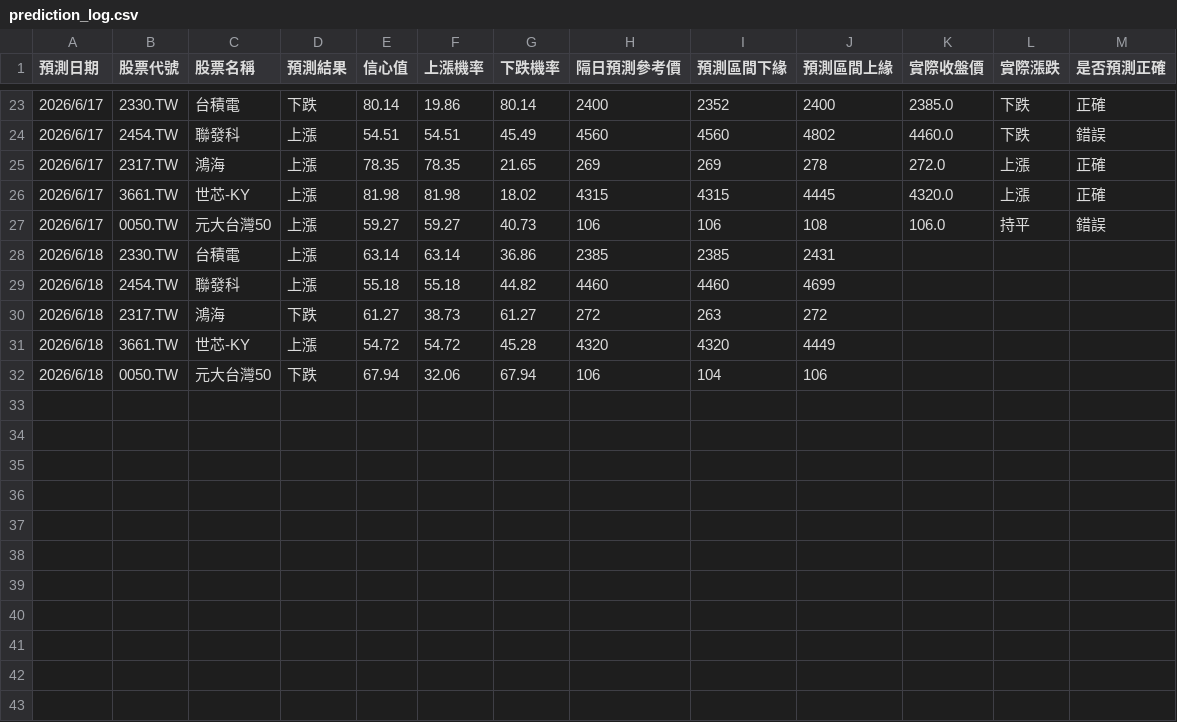
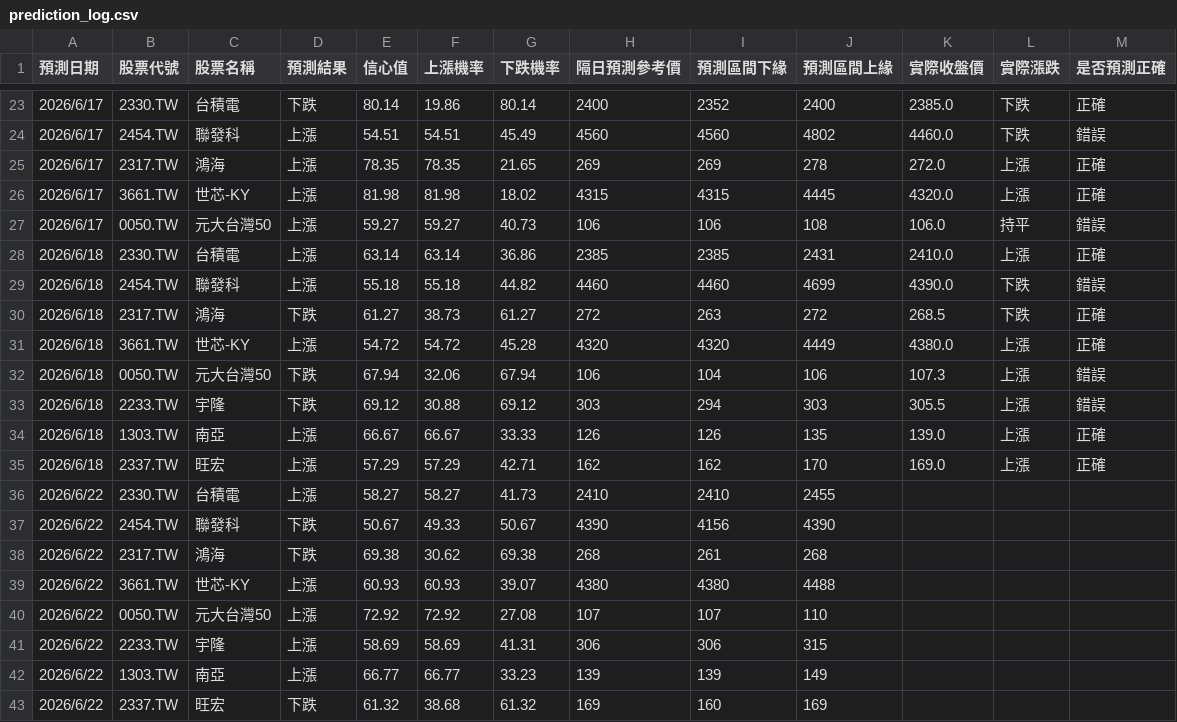
Before and after one commit to mineyatom/AI_stock_predict, a CSV file: prediction_log.csv, drawn as a sheet; only a part is shown, gaps mark what is left out.

```diff
--- a/prediction_log.csv
+++ b/prediction_log.csv
@@ -27,6 +27,17 @@
 2026/6/17,0050.TW,元大台灣50,上漲,59.27,59.27,40.73,106,106,108,106.0,持平,錯誤
-2026/6/18,2330.TW,台積電,上漲,63.14,63.14,36.86,2385,2385,2431,,,
-2026/6/18,2454.TW,聯發科,上漲,55.18,55.18,44.82,4460,4460,4699,,,
-2026/6/18,2317.TW,鴻海,下跌,61.27,38.73,61.27,272,263,272,,,
-2026/6/18,3661.TW,世芯-KY,上漲,54.72,54.72,45.28,4320,4320,4449,,,
-2026/6/18,0050.TW,元大台灣50,下跌,67.94,32.06,67.94,106,104,106,,,
+2026/6/18,2330.TW,台積電,上漲,63.14,63.14,36.86,2385,2385,2431,2410.0,上漲,正確
+2026/6/18,2454.TW,聯發科,上漲,55.18,55.18,44.82,4460,4460,4699,4390.0,下跌,錯誤
+2026/6/18,2317.TW,鴻海,下跌,61.27,38.73,61.27,272,263,272,268.5,下跌,正確
+2026/6/18,3661.TW,世芯-KY,上漲,54.72,54.72,45.28,4320,4320,4449,4380.0,上漲,正確
+2026/6/18,0050.TW,元大台灣50,下跌,67.94,32.06,67.94,106,104,106,107.3,上漲,錯誤
+2026/6/18,2233.TW,宇隆,下跌,69.12,30.88,69.12,303,294,303,305.5,上漲,錯誤
+2026/6/18,1303.TW,南亞,上漲,66.67,66.67,33.33,126,126,135,139.0,上漲,正確
+2026/6/18,2337.TW,旺宏,上漲,57.29,57.29,42.71,162,162,170,169.0,上漲,正確
+2026/6/22,2330.TW,台積電,上漲,58.27,58.27,41.73,2410,2410,2455,,,
+2026/6/22,2454.TW,聯發科,下跌,50.67,49.33,50.67,4390,4156,4390,,,
+2026/6/22,2317.TW,鴻海,下跌,69.38,30.62,69.38,268,261,268,,,
+2026/6/22,3661.TW,世芯-KY,上漲,60.93,60.93,39.07,4380,4380,4488,,,
+2026/6/22,0050.TW,元大台灣50,上漲,72.92,72.92,27.08,107,107,110,,,
+2026/6/22,2233.TW,宇隆,上漲,58.69,58.69,41.31,306,306,315,,,
+2026/6/22,1303.TW,南亞,上漲,66.77,66.77,33.23,139,139,149,,,
+2026/6/22,2337.TW,旺宏,下跌,61.32,38.68,61.32,169,160,169,,,
```
Also changed, not shown: 1 other file.
